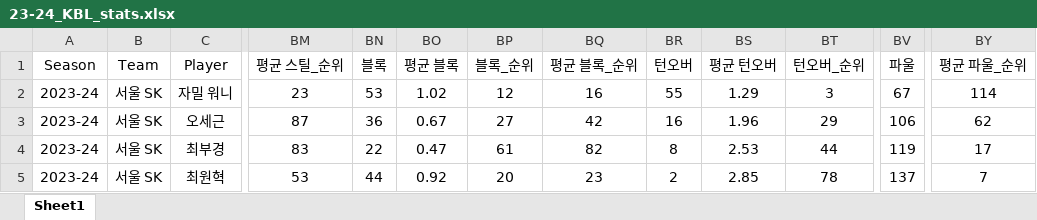
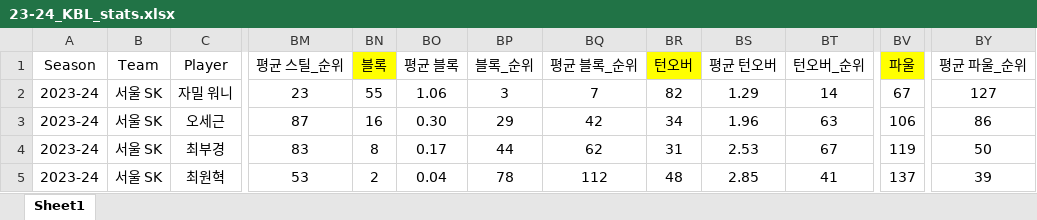
Before and after one commit to dookie777/KBL-Player-Performance-Analyzer, an Excel workbook: 23-24_KBL_stats.xlsx, sheet Sheet1, drawn as a sheet; only a part is shown, gaps mark what is left out; values as stored, in another font and other column widths than the file's, no borders; the diff covers the shown part only; the diff names each change by its address in the sheet, - before the commit and + after, or states it on an @@ line.

Commit message:
Add files via upload

```diff
--- a/23-24_KBL_stats.xlsx (sheet Sheet1)
+++ b/23-24_KBL_stats.xlsx (sheet Sheet1)
-BN1 fill: none
+BN1 fill: #FFFF00
-BR1 fill: none
+BR1 fill: #FFFF00
-BV1 fill: none
+BV1 fill: #FFFF00
-BN2 (블록): 53
+BN2 (블록): 55
-BO2 (평균 블록): 1.02
+BO2 (평균 블록): 1.06
-BP2 (블록_순위): 12
+BP2 (블록_순위): 3
-BQ2 (평균 블록_순위): 16
+BQ2 (평균 블록_순위): 7
-BR2 (턴오버): 55
+BR2 (턴오버): 82
-BT2 (턴오버_순위): 3
+BT2 (턴오버_순위): 14
-BY2 (평균 파울_순위): 114
+BY2 (평균 파울_순위): 127
-BN3 (블록): 36
+BN3 (블록): 16
-BO3 (평균 블록): 0.67
+BO3 (평균 블록): 0.30
-BP3 (블록_순위): 27
+BP3 (블록_순위): 29
-BR3 (턴오버): 16
+BR3 (턴오버): 34
-BT3 (턴오버_순위): 29
+BT3 (턴오버_순위): 63
-BY3 (평균 파울_순위): 62
+BY3 (평균 파울_순위): 86
-BN4 (블록): 22
+BN4 (블록): 8
-BO4 (평균 블록): 0.47
+BO4 (평균 블록): 0.17
-BP4 (블록_순위): 61
+BP4 (블록_순위): 44
-BQ4 (평균 블록_순위): 82
+BQ4 (평균 블록_순위): 62
-BR4 (턴오버): 8
+BR4 (턴오버): 31
-BT4 (턴오버_순위): 44
+BT4 (턴오버_순위): 67
-BY4 (평균 파울_순위): 17
+BY4 (평균 파울_순위): 50
-BN5 (블록): 44
+BN5 (블록): 2
-BO5 (평균 블록): 0.92
+BO5 (평균 블록): 0.04
-BP5 (블록_순위): 20
+BP5 (블록_순위): 78
-BQ5 (평균 블록_순위): 23
+BQ5 (평균 블록_순위): 112
-BR5 (턴오버): 2
+BR5 (턴오버): 48
-BT5 (턴오버_순위): 78
+BT5 (턴오버_순위): 41
-BY5 (평균 파울_순위): 7
+BY5 (평균 파울_순위): 39
```
Also changed, not shown: 4 added rows, 1686 edited cells and cell formats elsewhere in this sheet.
